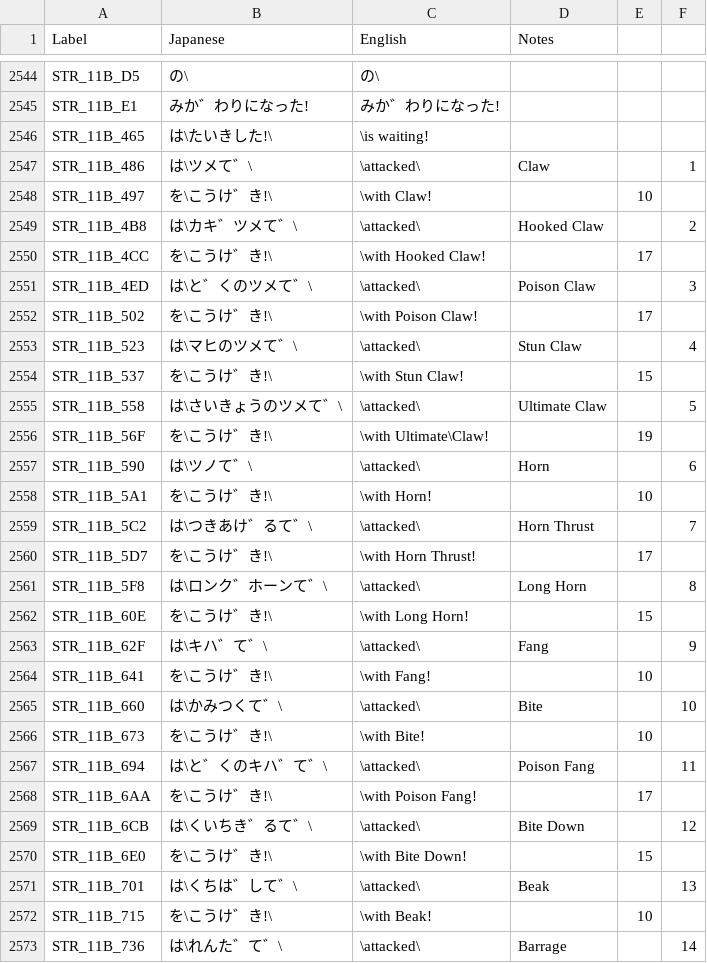
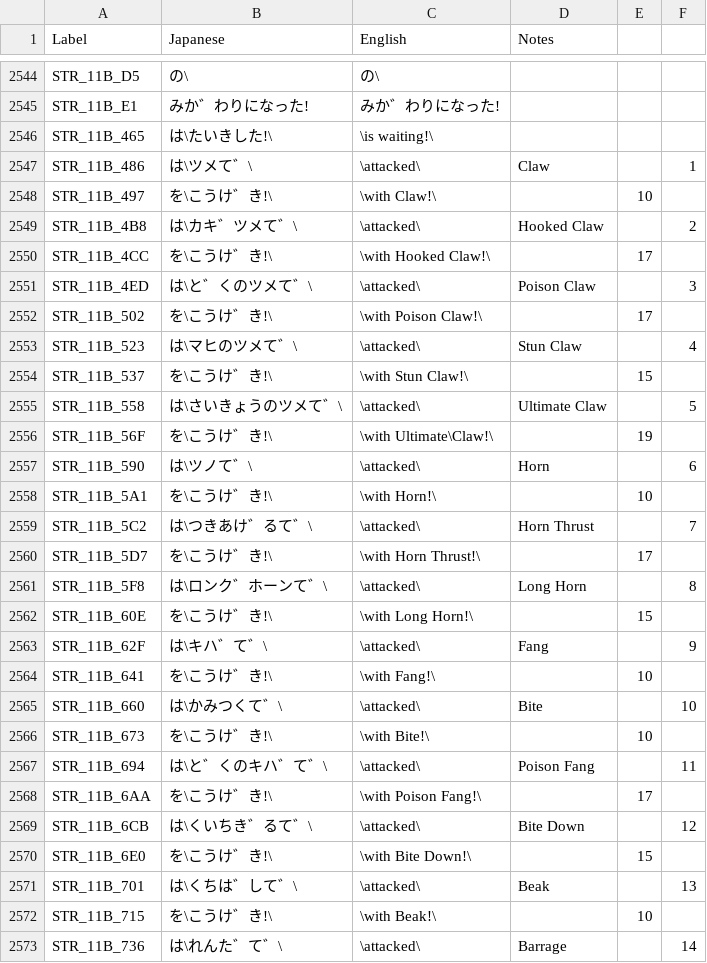
Before and after one commit to telefang/bugsite, a CSV file: script/bugvm_strings_system.csv, drawn as a sheet; only a part is shown, gaps mark what is left out; the diff covers the shown part only.

Commit message:
Move Battle Text pt. 5
Green Rain > Net Cushion

```diff
--- a/script/bugvm_strings_system.csv
+++ b/script/bugvm_strings_system.csv
@@ -2551,29 +2551,29 @@ STR_11B_D5,の\,の\, ,,
 STR_11B_E1,みか゛わりになった!,みか゛わりになった!,,,
-STR_11B_465,は\たいきした!\,\is waiting!,,,
+STR_11B_465,は\たいきした!\,\is waiting!\,,,
 STR_11B_486,は\ツメて゛\,\attacked\,Claw,,1
-STR_11B_497,を\こうけ゛き!\,\with Claw!,,10,
+STR_11B_497,を\こうけ゛き!\,\with Claw!\,,10,
 STR_11B_4B8,は\カキ゛ツメて゛\,\attacked\,Hooked Claw,,2
-STR_11B_4CC,を\こうけ゛き!\,\with Hooked Claw!,,17,
+STR_11B_4CC,を\こうけ゛き!\,\with Hooked Claw!\,,17,
 STR_11B_4ED,は\と゛くのツメて゛\,\attacked\,Poison Claw,,3
-STR_11B_502,を\こうけ゛き!\,\with Poison Claw!,,17,
+STR_11B_502,を\こうけ゛き!\,\with Poison Claw!\,,17,
 STR_11B_523,は\マヒのツメて゛\,\attacked\,Stun Claw,,4
-STR_11B_537,を\こうけ゛き!\,\with Stun Claw!,,15,
+STR_11B_537,を\こうけ゛き!\,\with Stun Claw!\,,15,
 STR_11B_558,は\さいきょうのツメて゛\,\attacked\,Ultimate Claw,,5
-STR_11B_56F,を\こうけ゛き!\,\with Ultimate\Claw!,,19,
+STR_11B_56F,を\こうけ゛き!\,\with Ultimate\Claw!\,,19,
 STR_11B_590,は\ツノて゛\,\attacked\,Horn,,6
-STR_11B_5A1,を\こうけ゛き!\,\with Horn!,,10,
+STR_11B_5A1,を\こうけ゛き!\,\with Horn!\,,10,
 STR_11B_5C2,は\つきあけ゛るて゛\,\attacked\,Horn Thrust,,7
-STR_11B_5D7,を\こうけ゛き!\,\with Horn Thrust!,,17,
+STR_11B_5D7,を\こうけ゛き!\,\with Horn Thrust!\,,17,
 STR_11B_5F8,は\ロンク゛ホーンて゛\,\attacked\,Long Horn,,8
-STR_11B_60E,を\こうけ゛き!\,\with Long Horn!,,15,
+STR_11B_60E,を\こうけ゛き!\,\with Long Horn!\,,15,
 STR_11B_62F,は\キハ゛て゛\,\attacked\,Fang,,9
-STR_11B_641,を\こうけ゛き!\,\with Fang!,,10,
+STR_11B_641,を\こうけ゛き!\,\with Fang!\,,10,
 STR_11B_660,は\かみつくて゛\,\attacked\,Bite,,10
-STR_11B_673,を\こうけ゛き!\,\with Bite!,,10,
+STR_11B_673,を\こうけ゛き!\,\with Bite!\,,10,
 STR_11B_694,は\と゛くのキハ゛て゛\,\attacked\,Poison Fang,,11
-STR_11B_6AA,を\こうけ゛き!\,\with Poison Fang!,,17,
+STR_11B_6AA,を\こうけ゛き!\,\with Poison Fang!\,,17,
 STR_11B_6CB,は\くいちき゛るて゛\,\attacked\,Bite Down,,12
-STR_11B_6E0,を\こうけ゛き!\,\with Bite Down!,,15,
+STR_11B_6E0,を\こうけ゛き!\,\with Bite Down!\,,15,
 STR_11B_701,は\くちは゛して゛\,\attacked\,Beak,,13
-STR_11B_715,を\こうけ゛き!\,\with Beak!,,10,
+STR_11B_715,を\こうけ゛き!\,\with Beak!\,,10,
 STR_11B_736,は\れんた゛て゛\,\attacked\,Barrage,,14
```
Also changed, not shown: 181 edited cells elsewhere in this file.
